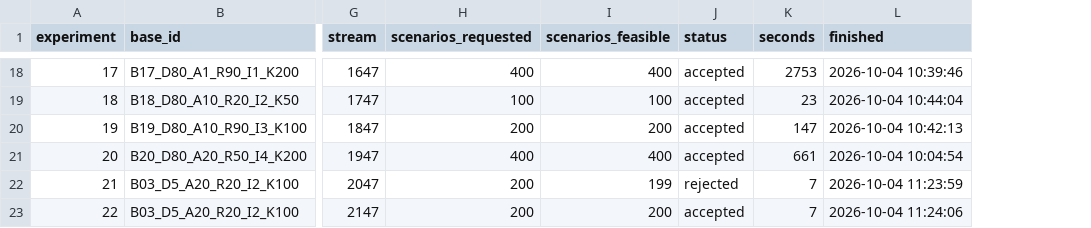
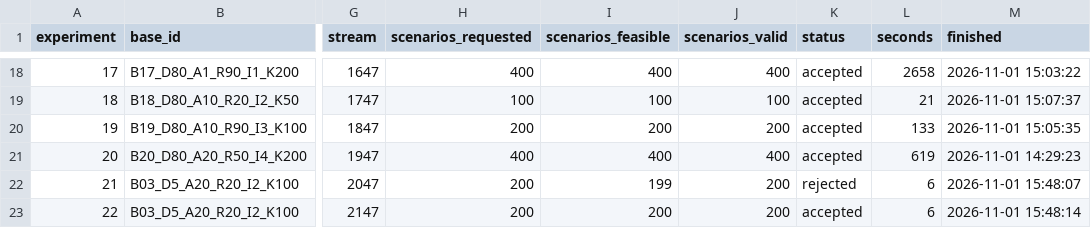
Before and after one commit to larseeri/stoch-MCFNDP-gener, a CSV file: external_sources/Bonnet-et-al_2025/generation/experiments.csv, drawn as a sheet; only a part is shown, gaps mark what is left out; addresses are those after the commit; the diff covers the shown part only; the diff names each change by its address in the sheet, - before the commit and + after, or states it on an @@ line.

```diff
--- a/external_sources/Bonnet-et-al_2025/generation/experiments.csv
+++ b/external_sources/Bonnet-et-al_2025/generation/experiments.csv
+column J (scenarios_valid), rows 18-23: 400 | 100 | 200 | 400 | 200 | 200
-L18 (seconds): 2753
+L18 (seconds): 2658
-M18 (finished): 2026-10-04 10:39:46
+M18 (finished): 2026-11-01 15:03:22
-L19 (seconds): 23
+L19 (seconds): 21
-M19 (finished): 2026-10-04 10:44:04
+M19 (finished): 2026-11-01 15:07:37
-L20 (seconds): 147
+L20 (seconds): 133
-M20 (finished): 2026-10-04 10:42:13
+M20 (finished): 2026-11-01 15:05:35
-L21 (seconds): 661
+L21 (seconds): 619
-M21 (finished): 2026-10-04 10:04:54
+M21 (finished): 2026-11-01 14:29:23
-L22:L23 (seconds): 7
+L22:L23 (seconds): 6
-M22 (finished): 2026-10-04 11:23:59
+M22 (finished): 2026-11-01 15:48:07
-M23 (finished): 2026-10-04 11:24:06
+M23 (finished): 2026-11-01 15:48:14
```
Also changed, not shown: 31 edited cells elsewhere in this file, 3 other files.
